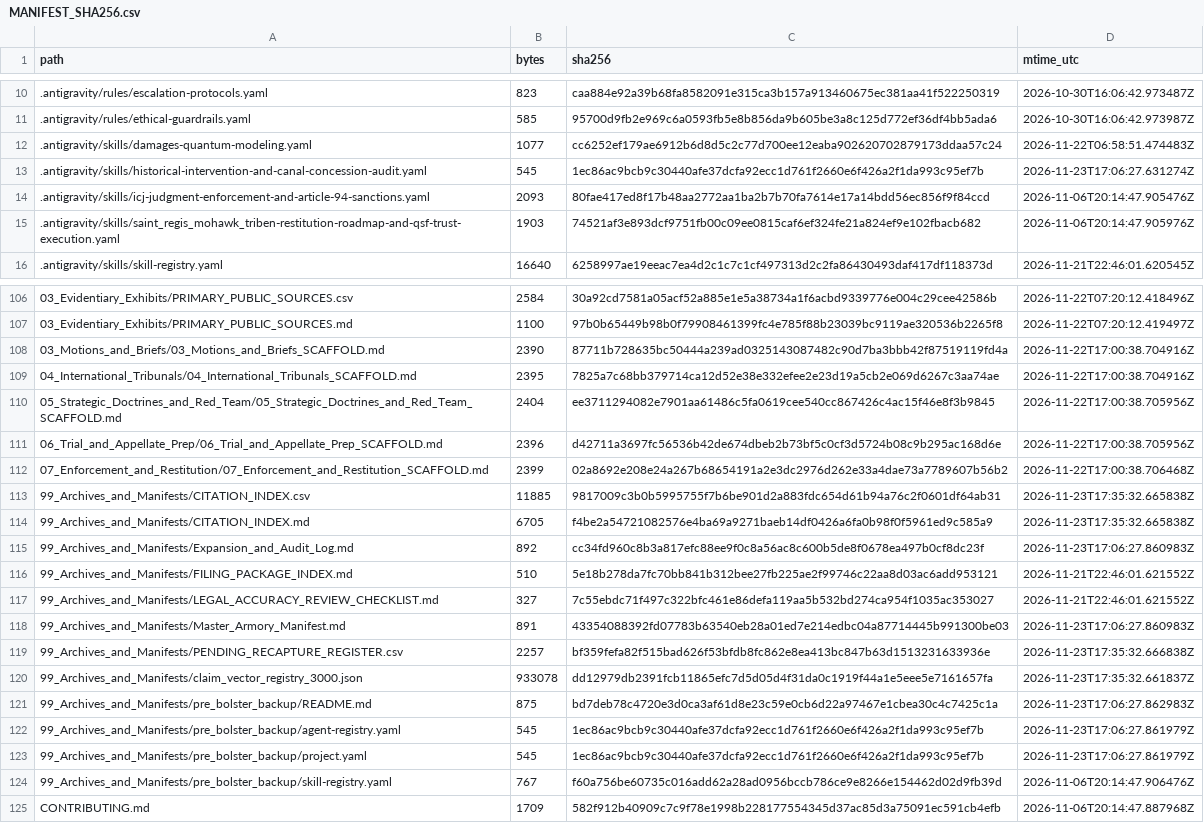
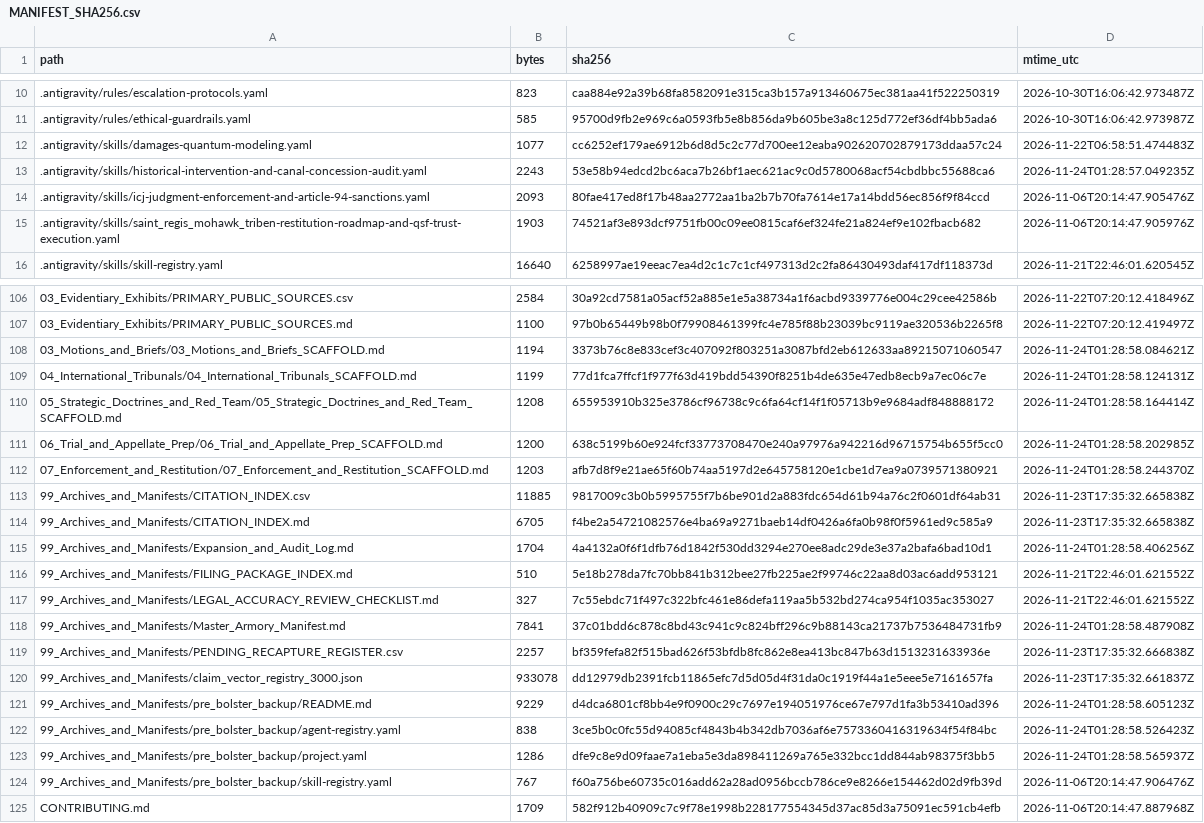
Before and after one commit to GlobalRestitutionAlliance/turtle-island-us-ny-saint-regis-mohawk-tribe-master-litigation, a CSV file: 99_Archives_and_Manifests/MANIFEST_SHA256.csv, drawn as a sheet; only a part is shown, gaps mark what is left out; the diff covers the shown part only.

Commit message:
REVERTED DUE TO UNPROMPTED MASS J3WFICATED DATA CORRUPTION BY COMPROMISED BIASED LLM/ARTIFICIAL INTELLIGENCE MODELS

```diff
--- a/99_Archives_and_Manifests/MANIFEST_SHA256.csv
+++ b/99_Archives_and_Manifests/MANIFEST_SHA256.csv
@@ -12,3 +12,3 @@ path,bytes,sha256,mtime_utc
 .antigravity/skills/damages-quantum-modeling.yaml,1077,cc6252ef179ae6912b6d8d5c2c77d700ee12eaba902620702879173ddaa57c24,2026-11-22T06:58:51.474483Z
-.antigravity/skills/historical-intervention-and-canal-concession-audit.yaml,545,1ec86ac9bcb9c30440afe37dcfa92ecc1d761f2660e6f426a2f1da993c95ef7b,2026-11-23T17:06:27.631274Z
+.antigravity/skills/historical-intervention-and-canal-concession-audit.yaml,2243,53e58b94edcd2bc6aca7b26bf1aec621ac9c0d5780068acf54cbdbbc55688ca6,2026-11-24T01:28:57.049235Z
 .antigravity/skills/icj-judgment-enforcement-and-article-94-sanctions.yaml,2093,80fae417ed8f17b48aa2772aa1ba2b7b70fa7614e17a14bdd56ec856f9f84ccd,2026-11-06T20:14:47.905476Z
@@ -107,18 +107,18 @@ path,bytes,sha256,mtime_utc
 03_Evidentiary_Exhibits/PRIMARY_PUBLIC_SOURCES.md,1100,97b0b65449b98b0f79908461399fc4e785f88b23039bc9119ae320536b2265f8,2026-11-22T07:20:12.419497Z
-03_Motions_and_Briefs/03_Motions_and_Briefs_SCAFFOLD.md,2390,87711b728635bc50444a239ad0325143087482c90d7ba3bbb42f87519119fd4a,2026-11-22T17:00:38.704916Z
-04_International_Tribunals/04_International_Tribunals_SCAFFOLD.md,2395,7825a7c68bb379714ca12d52e38e332efee2e23d19a5cb2e069d6267c3aa74ae,2026-11-22T17:00:38.704916Z
-05_Strategic_Doctrines_and_Red_Team/05_Strategic_Doctrines_and_Red_Team_SCAFFOLD.md,2404,ee3711294082e7901aa61486c5fa0619cee540cc867426c4ac15f46e8f3b9845,2026-11-22T17:00:38.705956Z
-06_Trial_and_Appellate_Prep/06_Trial_and_Appellate_Prep_SCAFFOLD.md,2396,d42711a3697fc56536b42de674dbeb2b73bf5c0cf3d5724b08c9b295ac168d6e,2026-11-22T17:00:38.705956Z
-07_Enforcement_and_Restitution/07_Enforcement_and_Restitution_SCAFFOLD.md,2399,02a8692e208e24a267b68654191a2e3dc2976d262e33a4dae73a7789607b56b2,2026-11-22T17:00:38.706468Z
+03_Motions_and_Briefs/03_Motions_and_Briefs_SCAFFOLD.md,1194,3373b76c8e833cef3c407092f803251a3087bfd2eb612633aa89215071060547,2026-11-24T01:28:58.084621Z
+04_International_Tribunals/04_International_Tribunals_SCAFFOLD.md,1199,77d1fca7ffcf1f977f63d419bdd54390f8251b4de635e47edb8ecb9a7ec06c7e,2026-11-24T01:28:58.124131Z
+05_Strategic_Doctrines_and_Red_Team/05_Strategic_Doctrines_and_Red_Team_SCAFFOLD.md,1208,655953910b325e3786cf96738c9c6fa64cf14f1f05713b9e9684adf848888172,2026-11-24T01:28:58.164414Z
+06_Trial_and_Appellate_Prep/06_Trial_and_Appellate_Prep_SCAFFOLD.md,1200,638c5199b60e924fcf33773708470e240a97976a942216d96715754b655f5cc0,2026-11-24T01:28:58.202985Z
+07_Enforcement_and_Restitution/07_Enforcement_and_Restitution_SCAFFOLD.md,1203,afb7d8f9e21ae65f60b74aa5197d2e645758120e1cbe1d7ea9a0739571380921,2026-11-24T01:28:58.244370Z
 99_Archives_and_Manifests/CITATION_INDEX.csv,11885,9817009c3b0b5995755f7b6be901d2a883fdc654d61b94a76c2f0601df64ab31,2026-11-23T17:35:32.665838Z
 99_Archives_and_Manifests/CITATION_INDEX.md,6705,f4be2a54721082576e4ba69a9271baeb14df0426a6fa0b98f0f5961ed9c585a9,2026-11-23T17:35:32.665838Z
-99_Archives_and_Manifests/Expansion_and_Audit_Log.md,892,cc34fd960c8b3a817efc88ee9f0c8a56ac8c600b5de8f0678ea497b0cf8dc23f,2026-11-23T17:06:27.860983Z
+99_Archives_and_Manifests/Expansion_and_Audit_Log.md,1704,4a4132a0f6f1dfb76d1842f530dd3294e270ee8adc29de3e37a2bafa6bad10d1,2026-11-24T01:28:58.406256Z
 99_Archives_and_Manifests/FILING_PACKAGE_INDEX.md,510,5e18b278da7fc70bb841b312bee27fb225ae2f99746c22aa8d03ac6add953121,2026-11-21T22:46:01.621552Z
 99_Archives_and_Manifests/LEGAL_ACCURACY_REVIEW_CHECKLIST.md,327,7c55ebdc71f497c322bfc461e86defa119aa5b532bd274ca954f1035ac353027,2026-11-21T22:46:01.621552Z
-99_Archives_and_Manifests/Master_Armory_Manifest.md,891,43354088392fd07783b63540eb28a01ed7e214edbc04a87714445b991300be03,2026-11-23T17:06:27.860983Z
+99_Archives_and_Manifests/Master_Armory_Manifest.md,7841,37c01bdd6c878c8bd43c941c9c824bff296c9b88143ca21737b7536484731fb9,2026-11-24T01:28:58.487908Z
 99_Archives_and_Manifests/PENDING_RECAPTURE_REGISTER.csv,2257,bf359fefa82f515bad626f53bfdb8fc862e8ea413bc847b63d1513231633936e,2026-11-23T17:35:32.666838Z
 99_Archives_and_Manifests/claim_vector_registry_3000.json,933078,dd12979db2391fcb11865efc7d5d05d4f31da0c1919f44a1e5eee5e7161657fa,2026-11-23T17:35:32.661837Z
-99_Archives_and_Manifests/pre_bolster_backup/README.md,875,bd7deb78c4720e3d0ca3af61d8e23c59e0cb6d22a97467e1cbea30c4c7425c1a,2026-11-23T17:06:27.862983Z
-99_Archives_and_Manifests/pre_bolster_backup/agent-registry.yaml,545,1ec86ac9bcb9c30440afe37dcfa92ecc1d761f2660e6f426a2f1da993c95ef7b,2026-11-23T17:06:27.861979Z
-99_Archives_and_Manifests/pre_bolster_backup/project.yaml,545,1ec86ac9bcb9c30440afe37dcfa92ecc1d761f2660e6f426a2f1da993c95ef7b,2026-11-23T17:06:27.861979Z
+99_Archives_and_Manifests/pre_bolster_backup/README.md,9229,d4dca6801cf8bb4e9f0900c29c7697e194051976ce67e797d1fa3b53410ad396,2026-11-24T01:28:58.605123Z
+99_Archives_and_Manifests/pre_bolster_backup/agent-registry.yaml,838,3ce5b0c0fc55d94085cf4843b4b342db7036af6e7573360416319634f54f84bc,2026-11-24T01:28:58.526423Z
+99_Archives_and_Manifests/pre_bolster_backup/project.yaml,1286,dfe9c8e9d09faae7a1eba5e3da898411269a765e332bcc1dd844ab98375f3bb5,2026-11-24T01:28:58.565937Z
 99_Archives_and_Manifests/pre_bolster_backup/skill-registry.yaml,767,f60a756be60735c016add62a28ad0956bccb786ce9e8266e154462d02d9fb39d,2026-11-06T20:14:47.906476Z
```
Also changed, not shown: 77 edited cells elsewhere in this file, 37 other files.
